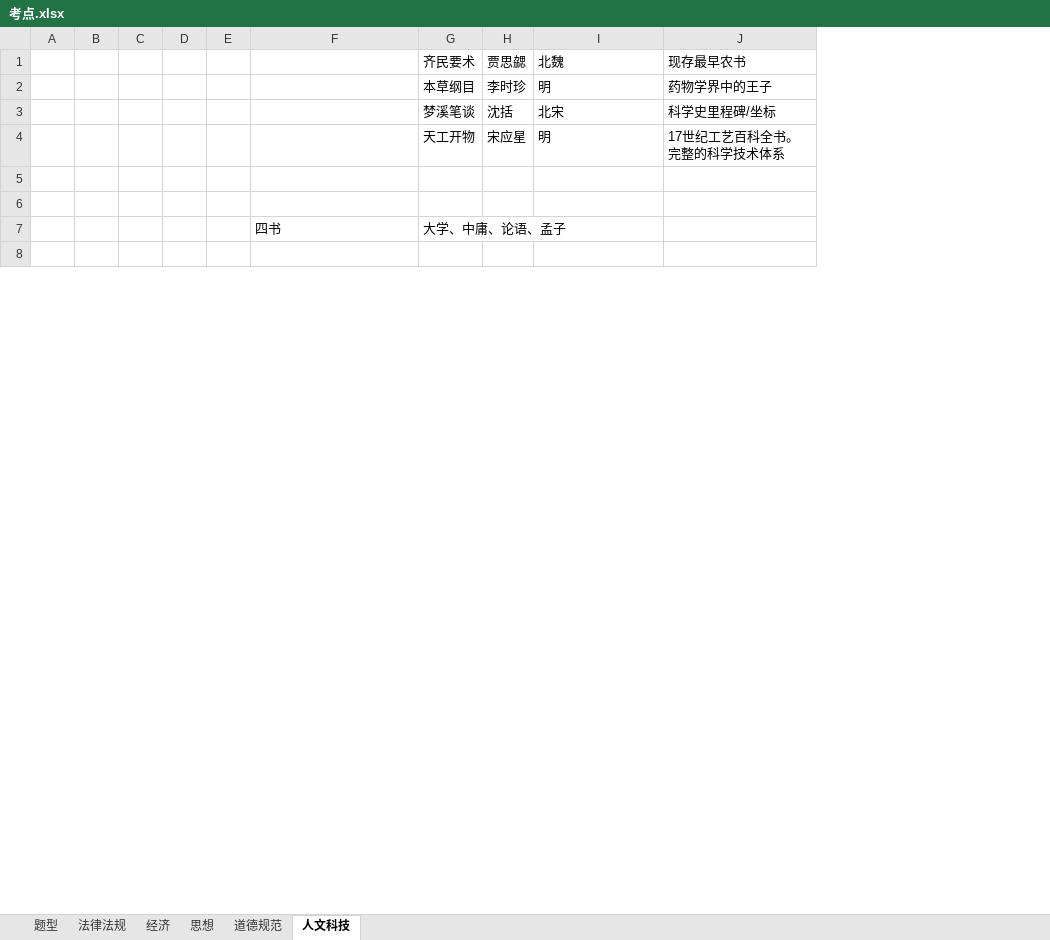
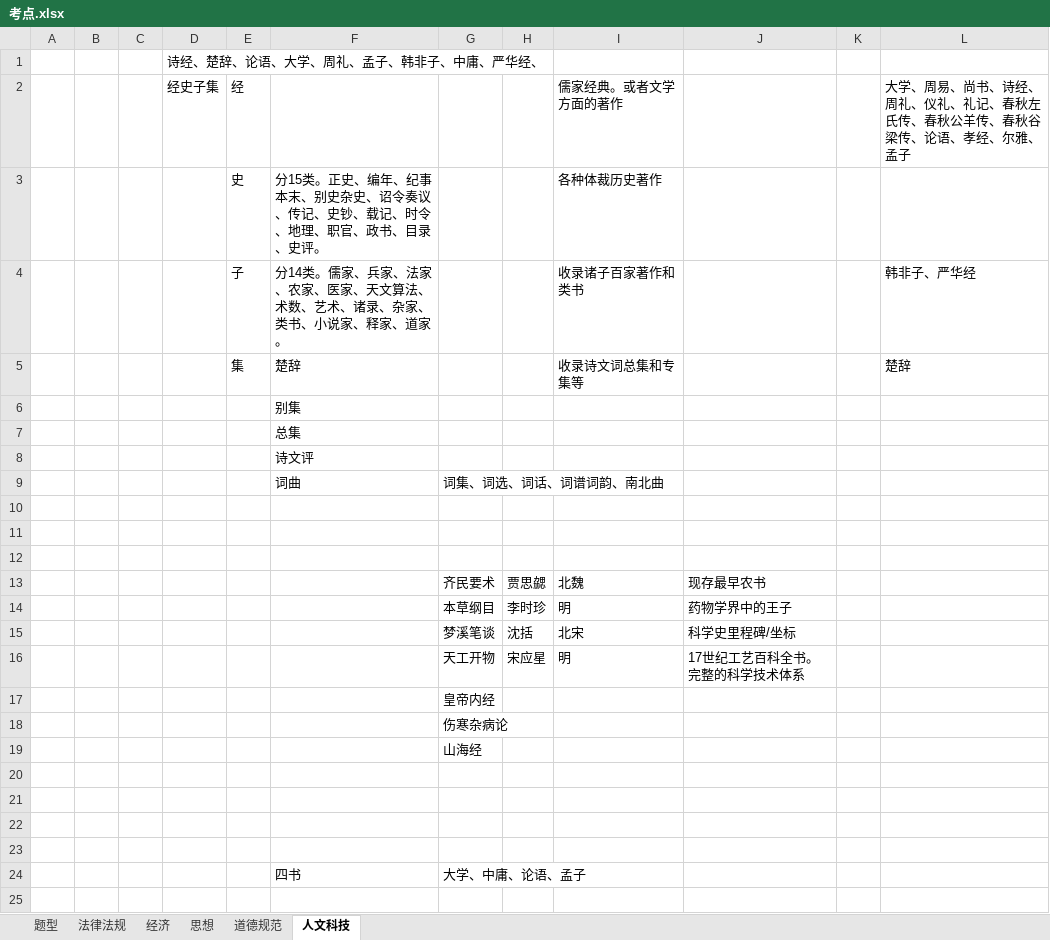
Before and after one commit to flancklin/ks, an Excel workbook: sydw/2020上/考点/考点.xlsx, sheet 人文科技, drawn as a sheet; only a part is shown; values as stored, in another font and other column widths than the file's, no borders; removed rows and columns are numbered as before the commit, all else as after; the diff covers the shown part only; the diff names each change by its address in the sheet, - before the commit and + after, or states it on an @@ line.

Commit message:
sydw Signed-off-by: fengjinliang <475185283@qq.com>

```diff
--- a/sydw/2020上/考点/考点.xlsx (sheet 人文科技)
+++ b/sydw/2020上/考点/考点.xlsx (sheet 人文科技)
-column D, empty
+column D, empty
+column K, empty
+column L, empty
+row 1:  |  |  | 诗经、楚辞、论语、大学、周礼、孟子、韩非子、中庸、严华经、
+row 2:  |  |  | 经史子集 | 经 |  |  |  | 儒家经典。或者文学方面的著作 |  |  | 大学、周易、尚书、诗经、周礼、仪礼、礼记、春秋左氏传、春秋公羊传、春秋谷梁传、论语、孝经、尔雅、孟子
+row 3:  |  |  |  | 史 | 分15类。正史、编年、纪事本末、别史杂史、诏令奏议、传记、史钞、载记、时令、地理、职官、政书、目录、史评。 |  |  | 各种体裁历史著作
+row 4:  |  |  |  | 子 | 分14类。儒家、兵家、法家、农家、医家、天文算法、术数、艺术、诸录、杂家、类书、小说家、释家、道家。 |  |  | 收录诸子百家著作和类书 |  |  | 韩非子、严华经
+row 5:  |  |  |  | 集 | 楚辞 |  |  | 收录诗文词总集和专集等 |  |  | 楚辞
+row 6:  |  |  |  |  | 别集
+row 7:  |  |  |  |  | 总集
+row 8:  |  |  |  |  | 诗文评
+row 9:  |  |  |  |  | 词曲 | 词集、词选、词话、词谱词韵、南北曲
+row 10: (empty)
+row 11: (empty)
+row 12: (empty)
+row 17:  |  |  |  |  |  | 皇帝内经
+row 18:  |  |  |  |  |  | 伤寒杂病论
+row 19:  |  |  |  |  |  | 山海经
+row 20: (empty)
+row 21: (empty)
```
Also changed, not shown: 31 added rows, 1 edited cell and cell formats elsewhere in this sheet, sheet 法律法规, sydw/2020上/考点/思想.xlsx.
